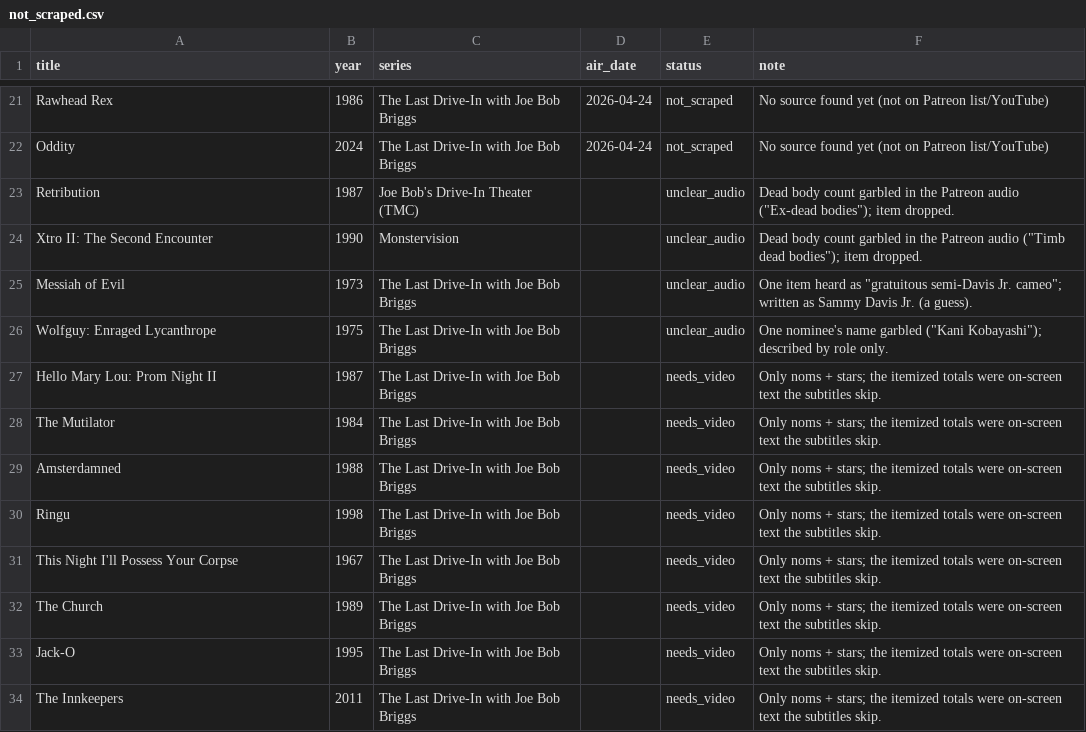
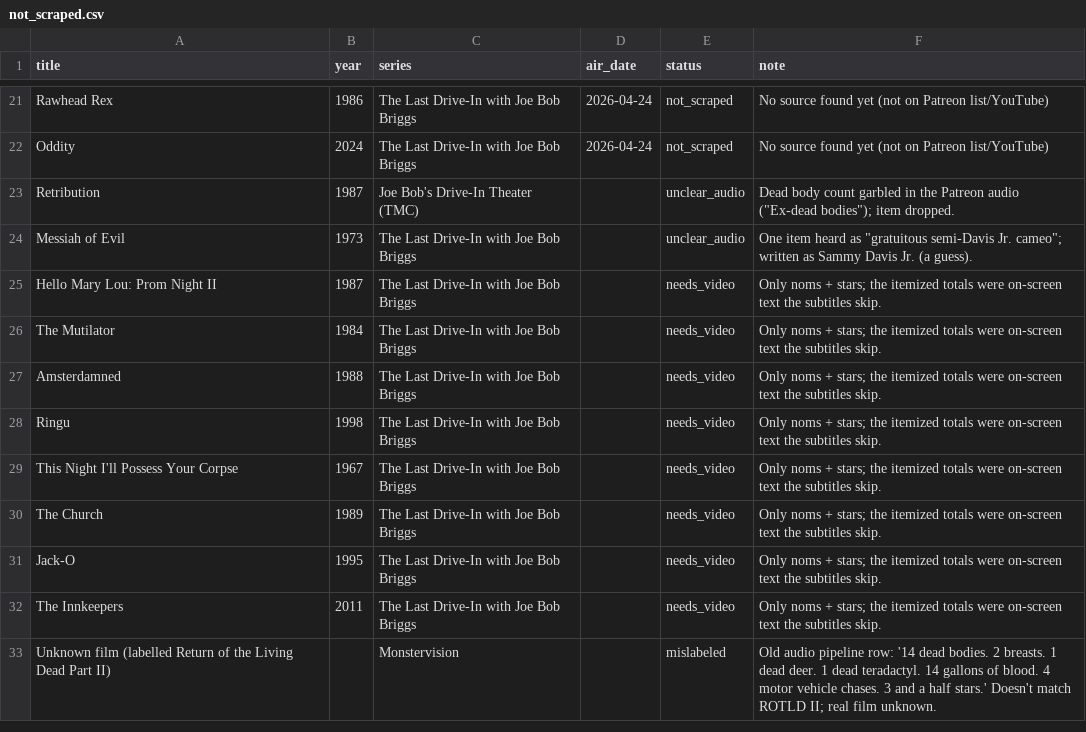
Before and after one commit to spudzareneat/JoeBobBriggsDriveInTotals, a CSV file: not_scraped.csv, drawn as a sheet; only a part is shown, gaps mark what is left out.

```diff
--- a/not_scraped.csv
+++ b/not_scraped.csv
@@ -23,5 +23,3 @@
 "Retribution","1987","Joe Bob's Drive-In Theater (TMC)","","unclear_audio","Dead body count garbled in the Patreon audio (""Ex-dead bodies""); item dropped."
-"Xtro II: The Second Encounter","1990","Monstervision","","unclear_audio","Dead body count garbled in the Patreon audio (""Timb dead bodies""); item dropped."
 "Messiah of Evil","1973","The Last Drive-In with Joe Bob Briggs","","unclear_audio","One item heard as ""gratuitous semi-Davis Jr. cameo""; written as Sammy Davis Jr. (a guess)."
-"Wolfguy: Enraged Lycanthrope","1975","The Last Drive-In with Joe Bob Briggs","","unclear_audio","One nominee's name garbled (""Kani Kobayashi""); described by role only."
 "Hello Mary Lou: Prom Night II","1987","The Last Drive-In with Joe Bob Briggs","","needs_video","Only noms + stars; the itemized totals were on-screen text the subtitles skip."
@@ -34 +32,2 @@
 "The Innkeepers","2011","The Last Drive-In with Joe Bob Briggs","","needs_video","Only noms + stars; the itemized totals were on-screen text the subtitles skip."
+"Unknown film (labelled Return of the Living Dead Part II)","","Monstervision","","mislabeled","Old audio pipeline row: '14 dead bodies. 2 breasts. 1 dead deer. 1 dead teradactyl. 14 gallons of blood. 4 motor vehicle chases. 3 and a half stars.' Doesn't match ROTLD II; real film unknown."
```
Also changed, not shown: drivein_totals.csv, no_totals.csv.
